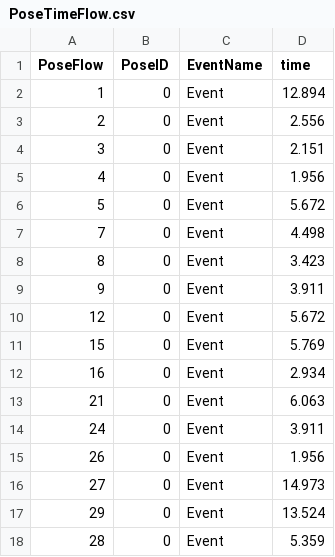
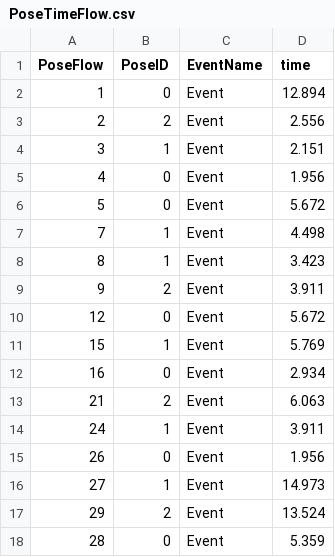
Before and after one commit to 24cu0307-maker/muscle_Number2, a CSV file: Assets/Resources/PoseTimeFlow.csv, drawn as a sheet.

```diff
--- a/Assets/Resources/PoseTimeFlow.csv
+++ b/Assets/Resources/PoseTimeFlow.csv
@@ -2,17 +2,17 @@ PoseFlow,PoseID,EventName,time
 1,0,Event,12.894
-2,0,Event,2.556
-3,0,Event,2.151
+2,2,Event,2.556
+3,1,Event,2.151
 4,0,Event,1.956
 5,0,Event,5.672
-7,0,Event,4.498
-8,0,Event,3.423
-9,0,Event,3.911
+7,1,Event,4.498
+8,1,Event,3.423
+9,2,Event,3.911
 12,0,Event,5.672
-15,0,Event,5.769
+15,1,Event,5.769
 16,0,Event,2.934
-21,0,Event,6.063
-24,0,Event,3.911
+21,2,Event,6.063
+24,1,Event,3.911
 26,0,Event,1.956
-27,0,Event,14.973
-29,0,Event,13.524
+27,1,Event,14.973
+29,2,Event,13.524
 28,0,Event,5.359
```
Also changed, not shown: 30 other files.
